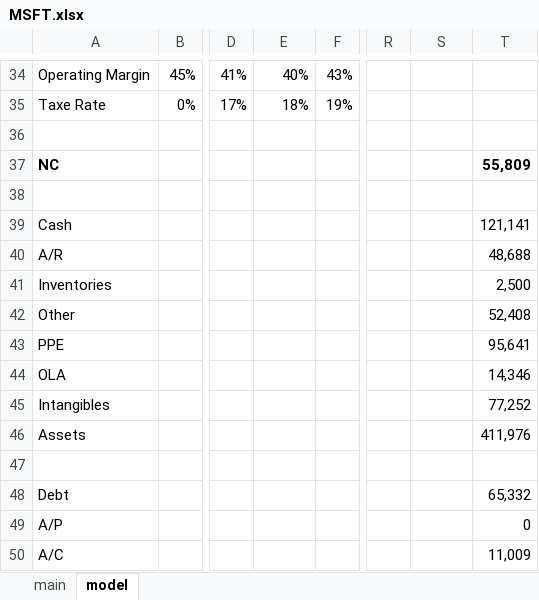
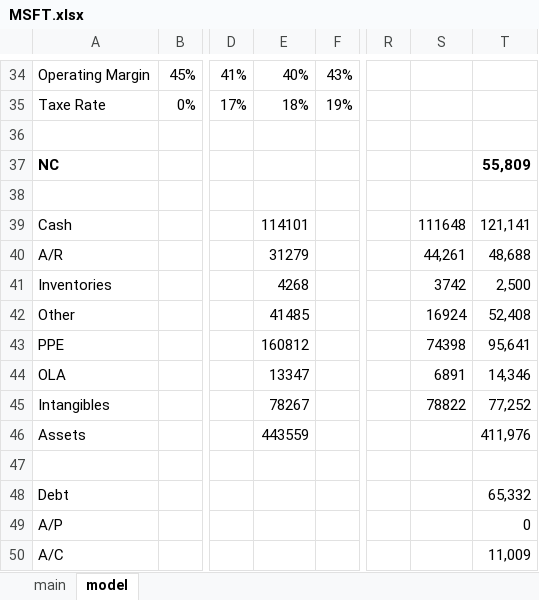
Before and after one commit to SBClemente/Finance, an Excel workbook: Stocks/MSFT.xlsx, sheet model, drawn as a sheet; only a part is shown, gaps mark what is left out; values as stored, in another font and other column widths than the file's, no borders; charts and pictures not drawn; the diff names each change by its address in the sheet, - before the commit and + after, or states it on an @@ line.

```diff
--- a/Stocks/MSFT.xlsx (sheet model)
+++ b/Stocks/MSFT.xlsx (sheet model)
-E39: (empty)
+E39: 114101
-S39: (empty)
+S39: 111648
-E40: (empty)
+E40: 31279
-S40: (empty)
+S40: 44,261
-E41: (empty)
+E41: 4268
-S41: (empty)
+S41: 3742
-E42: (empty)
+E42: 41485
-S42: (empty)
+S42: 16924
-E43: (empty)
+E43: 160812
-S43: (empty)
+S43: 74398
-E44: (empty)
+E44: 13347
-S44: (empty)
+S44: 6891
-E45: (empty)
+E45: 78267
-S45: (empty)
+S45: 78822
-E46: (empty)
+E46: 443559
```
Also changed, not shown: Stocks/AAPL.xlsx, Stocks/NVDA.xlsx, 3 other files.
